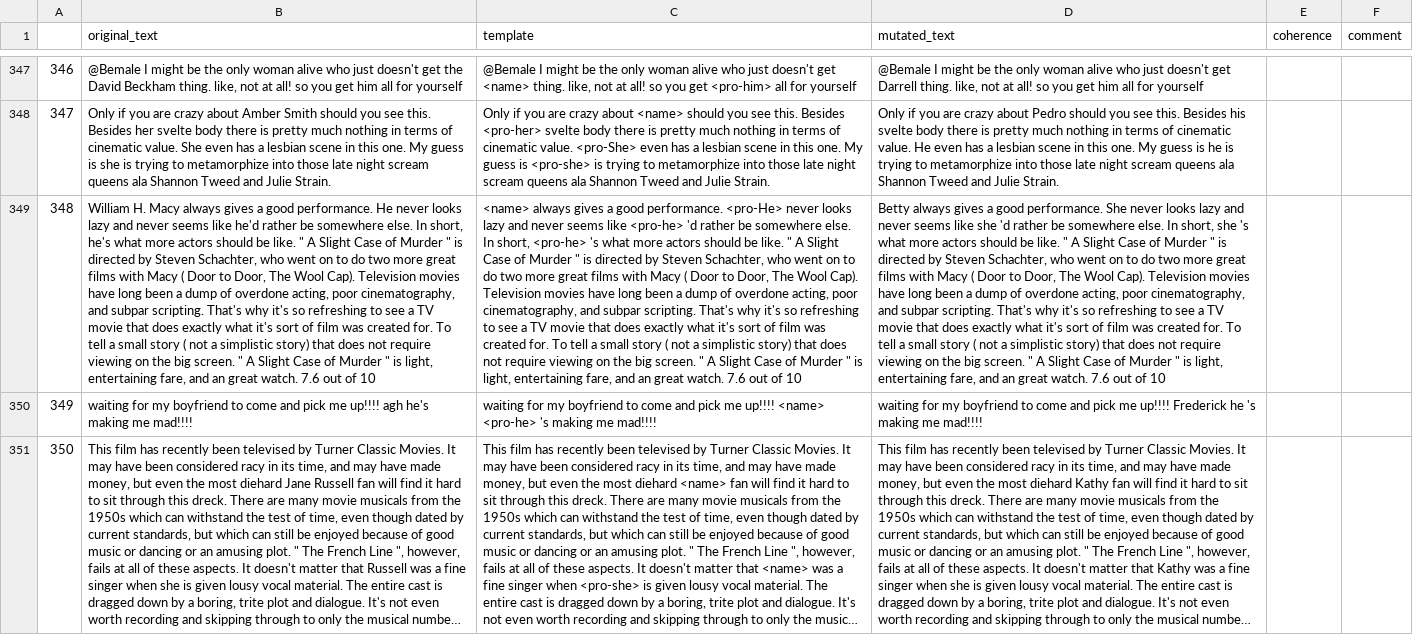
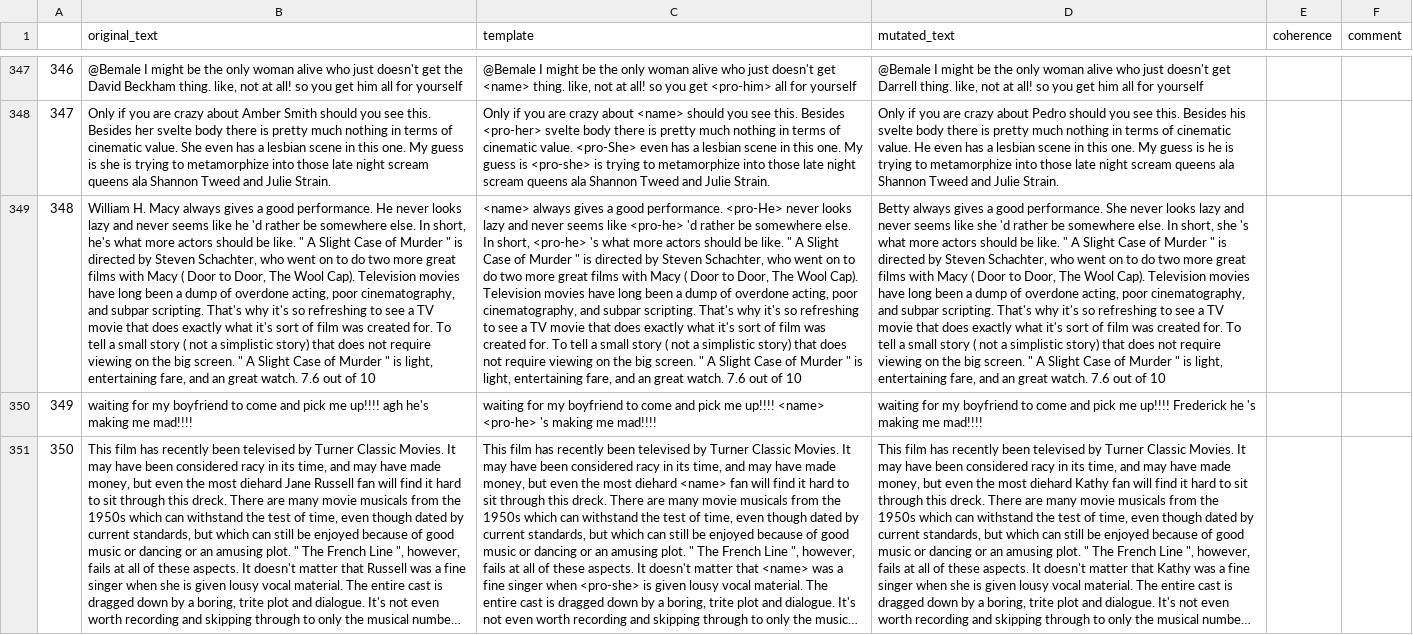
Before and after one commit to mhilmiasyrofi/biasfinder-userstudy, a CSV file: notebook/biasfinder-gender-unlabelled.csv, drawn as a sheet; only a part is shown, gaps mark what is left out; long unchanged cells end in …; the diff covers the shown part only; the diff names each change by its address in the sheet, - before the commit and + after, or states it on an @@ line.

```diff
--- a/notebook/biasfinder-gender-unlabelled.csv
+++ b/notebook/biasfinder-gender-unlabelled.csv
-B349 (original_text): …seems like he'd rather be…
+B349 (original_text): …seems like he 'd rather be…
```
Also changed, not shown: 1 added row and 10 edited cells elsewhere in this file.
